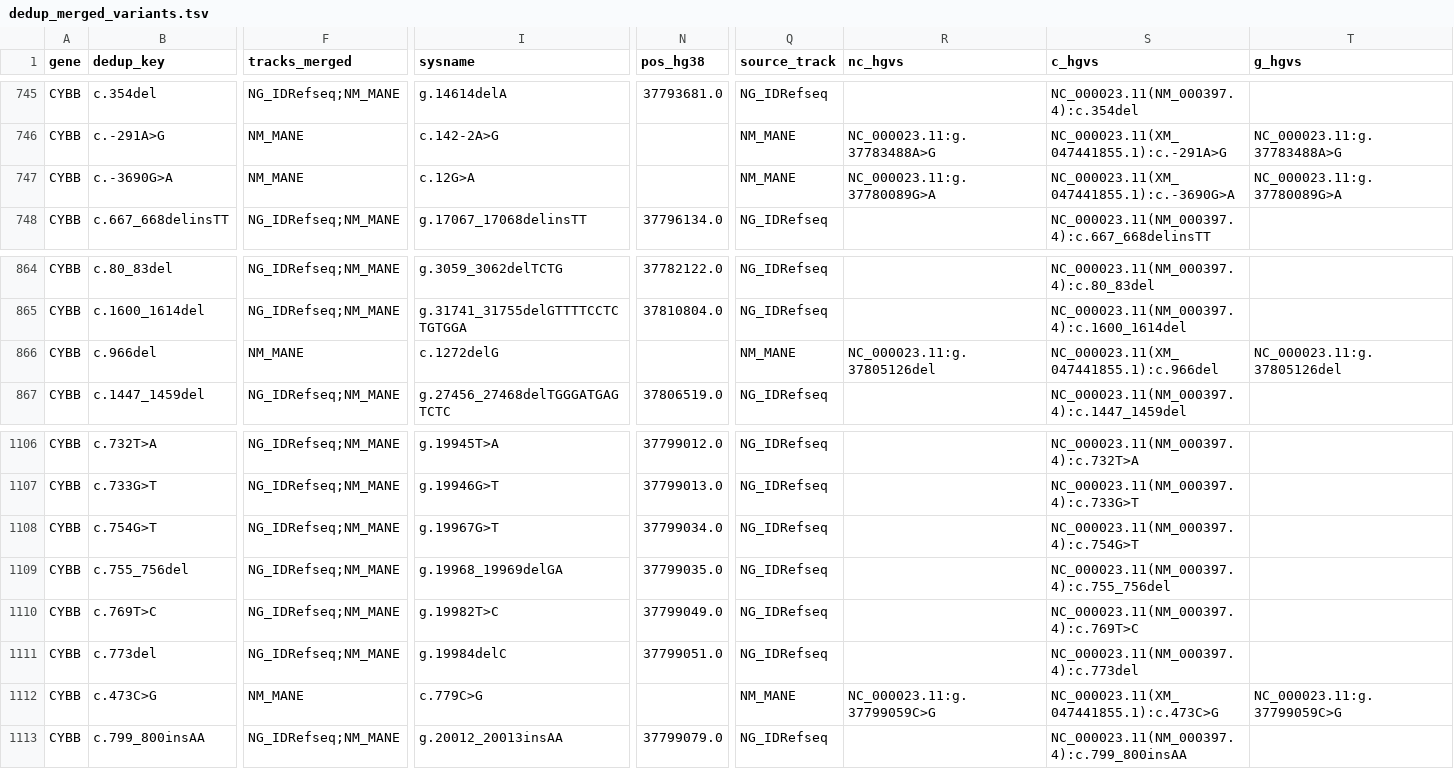
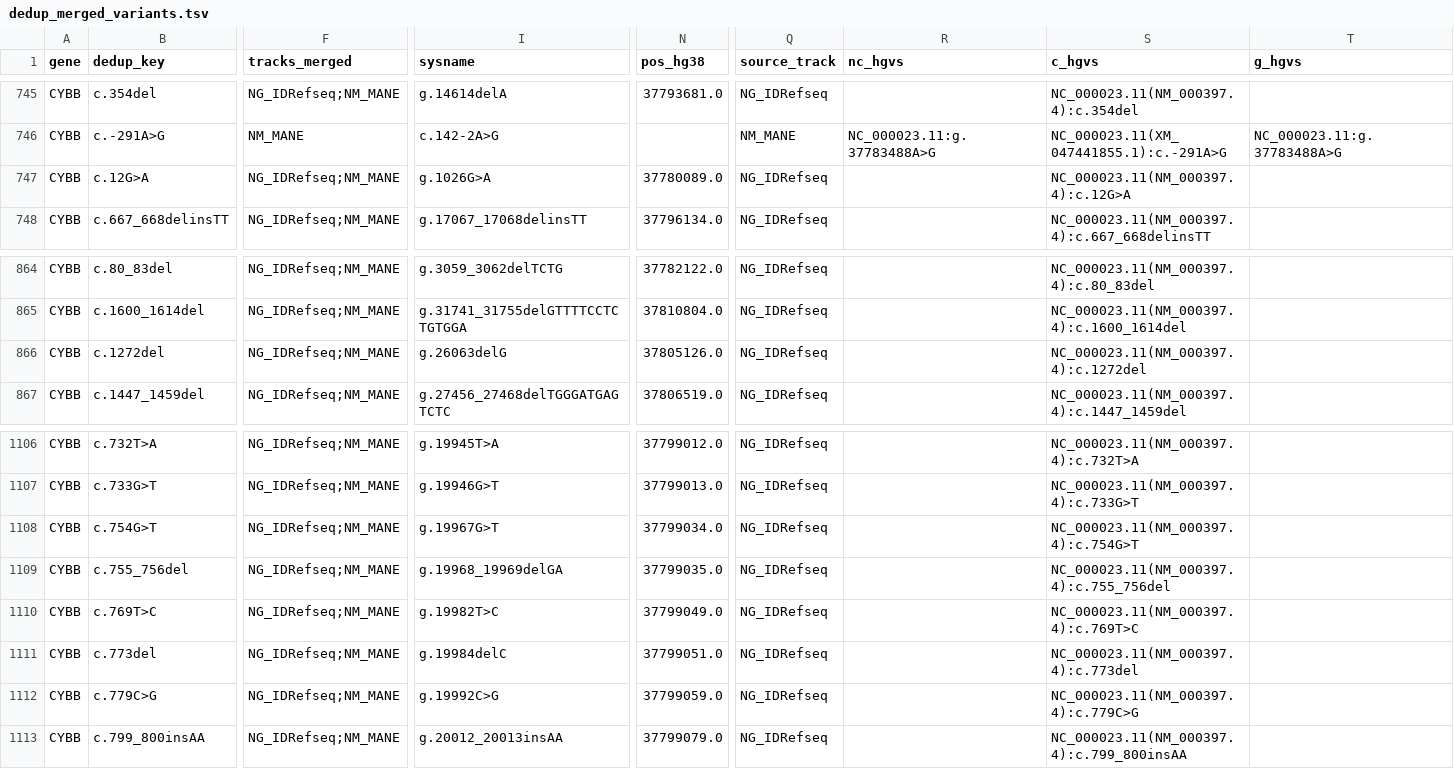
Before and after one commit to knn1996/Migrating-BMC-IDBases-to-LOVD, a TSV file: 04_Mutation_Processing/Output/Step7_Merging/dedup_merged_variants.tsv, drawn as a sheet; only a part is shown, gaps mark what is left out; the diff covers the shown part only; the diff names each change by its address in the sheet, - before the commit and + after, or states it on an @@ line.

```diff
--- a/04_Mutation_Processing/Output/Step7_Merging/dedup_merged_variants.tsv
+++ b/04_Mutation_Processing/Output/Step7_Merging/dedup_merged_variants.tsv
-B747 (dedup_key): c.-3690G>A
+B747 (dedup_key): c.12G>A
-F747 (tracks_merged): NM_MANE
+F747 (tracks_merged): NG_IDRefseq;NM_MANE
-I747 (sysname): c.12G>A
+I747 (sysname): g.1026G>A
-N747 (pos_hg38): (empty)
+N747 (pos_hg38): 37780089.0
-Q747 (source_track): NM_MANE
+Q747 (source_track): NG_IDRefseq
-R747 (nc_hgvs): NC_000023.11:g.37780089G>A
+R747 (nc_hgvs): (empty)
-S747 (c_hgvs): NC_000023.11(XM_047441855.1):c.-3690G>A
+S747 (c_hgvs): NC_000023.11(NM_000397.4):c.12G>A
-T747 (g_hgvs): NC_000023.11:g.37780089G>A
+T747 (g_hgvs): (empty)
-B866 (dedup_key): c.966del
+B866 (dedup_key): c.1272del
-F866 (tracks_merged): NM_MANE
+F866 (tracks_merged): NG_IDRefseq;NM_MANE
-I866 (sysname): c.1272delG
+I866 (sysname): g.26063delG
-N866 (pos_hg38): (empty)
+N866 (pos_hg38): 37805126.0
-Q866 (source_track): NM_MANE
+Q866 (source_track): NG_IDRefseq
-R866 (nc_hgvs): NC_000023.11:g.37805126del
+R866 (nc_hgvs): (empty)
-S866 (c_hgvs): NC_000023.11(XM_047441855.1):c.966del
+S866 (c_hgvs): NC_000023.11(NM_000397.4):c.1272del
-T866 (g_hgvs): NC_000023.11:g.37805126del
+T866 (g_hgvs): (empty)
-B1112 (dedup_key): c.473C>G
+B1112 (dedup_key): c.779C>G
-F1112 (tracks_merged): NM_MANE
+F1112 (tracks_merged): NG_IDRefseq;NM_MANE
-I1112 (sysname): c.779C>G
+I1112 (sysname): g.19992C>G
-N1112 (pos_hg38): (empty)
+N1112 (pos_hg38): 37799059.0
-Q1112 (source_track): NM_MANE
+Q1112 (source_track): NG_IDRefseq
-R1112 (nc_hgvs): NC_000023.11:g.37799059C>G
+R1112 (nc_hgvs): (empty)
-S1112 (c_hgvs): NC_000023.11(XM_047441855.1):c.473C>G
+S1112 (c_hgvs): NC_000023.11(NM_000397.4):c.779C>G
-T1112 (g_hgvs): NC_000023.11:g.37799059C>G
+T1112 (g_hgvs): (empty)
```
Also changed, not shown: 73 edited cells elsewhere in this file, 04_Mutation_Processing/Output/Step6_Mutalyzer/mutalyzer_input_NM_IDRefseq.tsv, 04_Mutation_Processing/Output/Step6_Mutalyzer/mutalyzer_input_NM_MANE.tsv, 3 other files.
